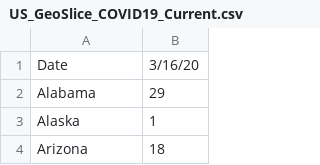
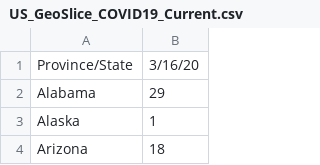
Before and after one commit to SonnyITS/COVID-19, a CSV file: US_GeoSlice_COVID19_Current.csv, drawn as a sheet; only a part is shown.

Commit message:
Update

```diff
--- a/US_GeoSlice_COVID19_Current.csv
+++ b/US_GeoSlice_COVID19_Current.csv
@@ -1,2 +1,2 @@
-Date,3/16/20
+Province/State,3/16/20
 Alabama,29
```
